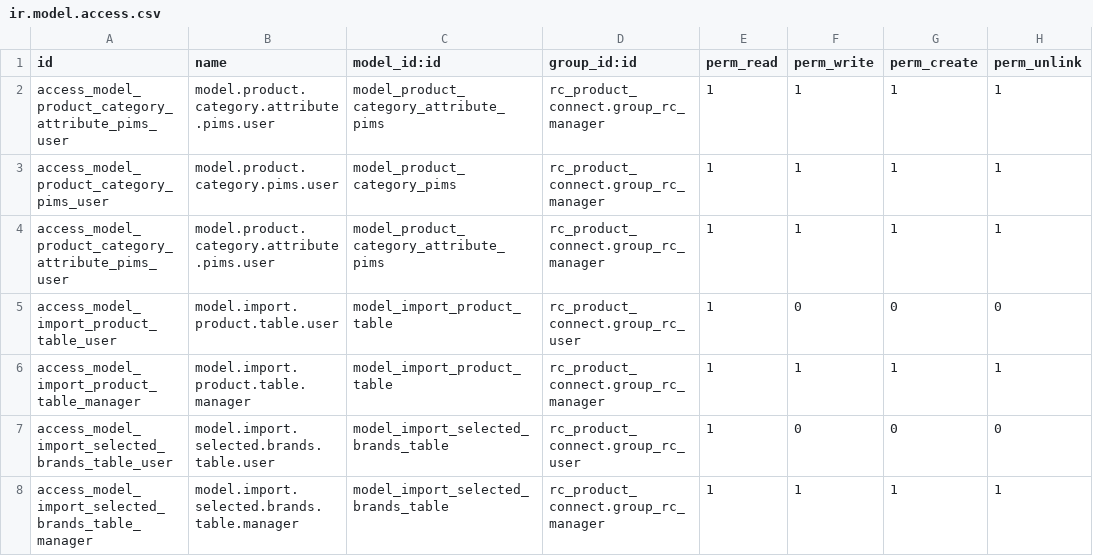
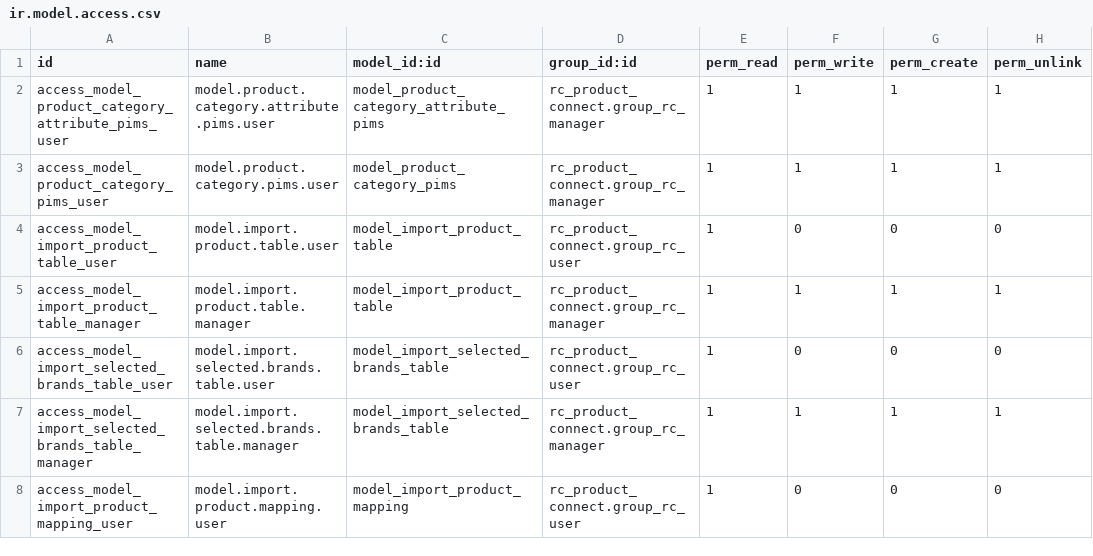
Before and after one commit to steven-upgraders-be/debisschop, a CSV file: modules/rc_product_connect/security/ir.model.access.csv, drawn as a sheet; only a part is shown; the shorter side is filled out with more unchanged rows.

Commit message:
RC_connect_v_0.3

```diff
--- a/modules/rc_product_connect/security/ir.model.access.csv
+++ b/modules/rc_product_connect/security/ir.model.access.csv
@@ -3,3 +3,2 @@ access_model_product_category_attribute_pims_user,model.product.category.attribu
 access_model_product_category_pims_user,model.product.category.pims.user,model_product_category_pims,rc_product_connect.group_rc_manager,1,1,1,1
-access_model_product_category_attribute_pims_user,model.product.category.attribute.pims.user,model_product_category_attribute_pims,rc_product_connect.group_rc_manager,1,1,1,1
 access_model_import_product_table_user,model.import.product.table.user,model_import_product_table,rc_product_connect.group_rc_user,1,0,0,0
```
Also changed, not shown: 14 other files.
